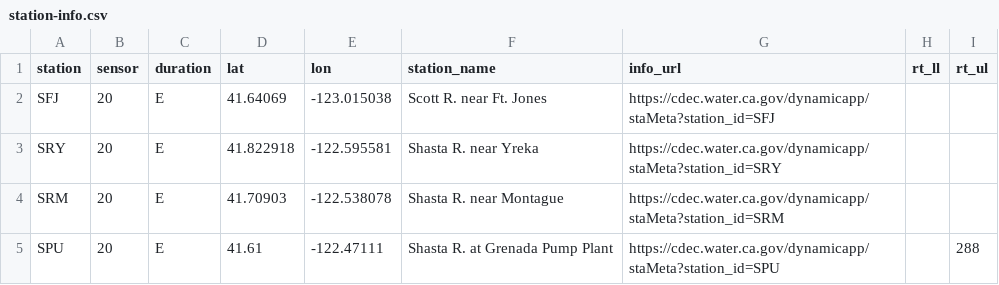
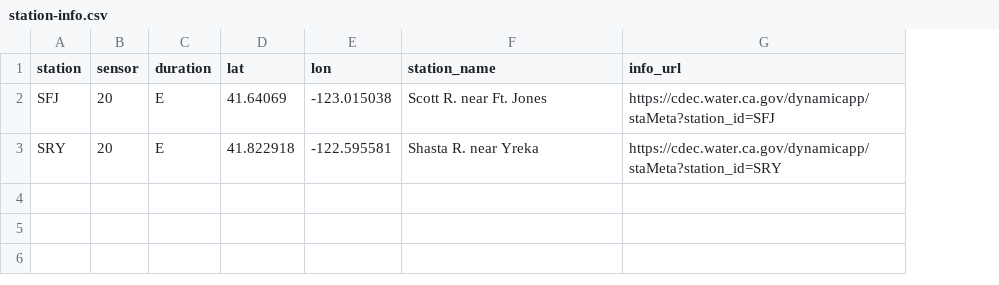
Before and after one commit to CAWaterBoardDataCenter/scott-shasta-flow-dashboard, a CSV file: station-info.csv, drawn as a sheet; the diff names each change by its address in the sheet, - before the commit and + after, or states it on an @@ line.

Commit message:
Basic functionality achieved. Gauges updae every 15 minutes, stations shown on map.

```diff
--- a/station-info.csv
+++ b/station-info.csv
-column H (rt_ll), empty
-column I (rt_ul), empty
-row 4: SRM | 20 | E | 41.70903 | -122.538078 | Shasta R. near Montague | https://cdec.water.ca.gov/dynamicapp/staMeta?station_id=SRM
-row 5: SPU | 20 | E | 41.61 | -122.47111 | Shasta R. at Grenada Pump Plant | https://cdec.water.ca.gov/dynamicapp/staMeta?station_id=SPU |  | 288
```
Also changed, not shown: 18 other files.
